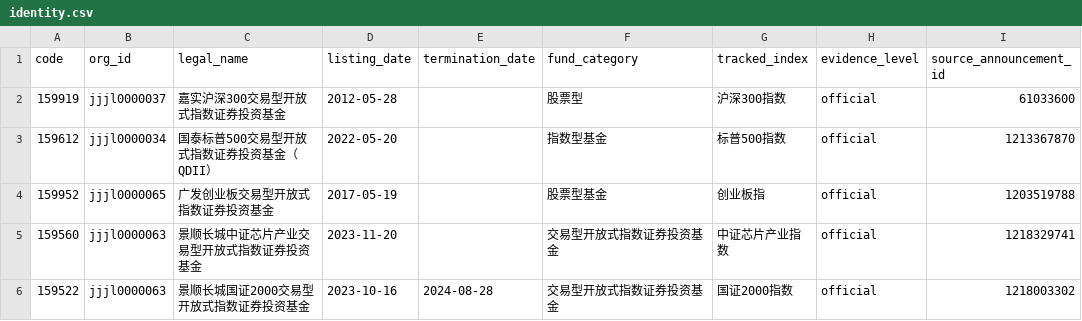
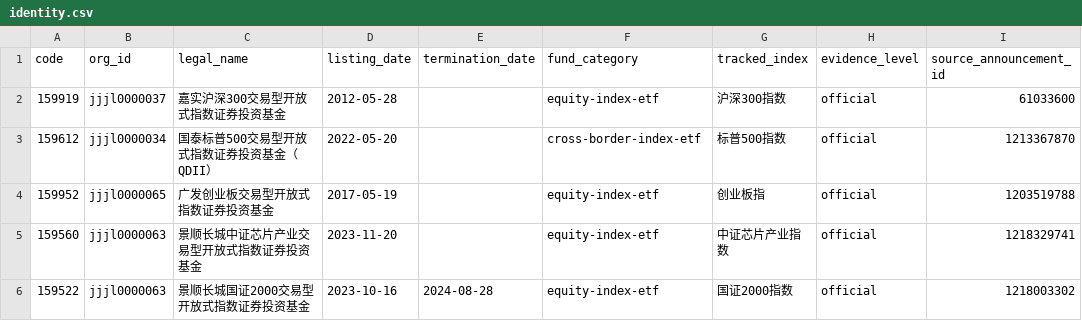
Before and after one commit to ZombieIce/PrajnaQuant, a CSV file: configs/mvp-6/identity.csv, drawn as a sheet; only a part is shown; the diff names each change by its address in the sheet, - before the commit and + after, or states it on an @@ line.

Commit message:
fix(data): complete intraday halts and tighten evidence binding
- record 159612/159952 open-to-10:30 halts as morning suspension events;
  full-day keyed no-trade cross-check no longer applies to partial-day halts
- bind per-ten-share cash and split-ratio direction to their source units
- keep page counts as hints only and drop the conflicting-count rejection
- restore a parse test for the committed public tables and share calendar bounds
- define the fund_category vocabulary and sync the capture/contract docs

```diff
--- a/configs/mvp-6/identity.csv
+++ b/configs/mvp-6/identity.csv
-F2 (fund_category): 股票型
+F2 (fund_category): equity-index-etf
-F3 (fund_category): 指数型基金
+F3 (fund_category): cross-border-index-etf
-F4 (fund_category): 股票型基金
+F4 (fund_category): equity-index-etf
-F5:F6 (fund_category): 交易型开放式指数证券投资基金
+F5:F6 (fund_category): equity-index-etf
```
Also changed, not shown: 9 other files.
